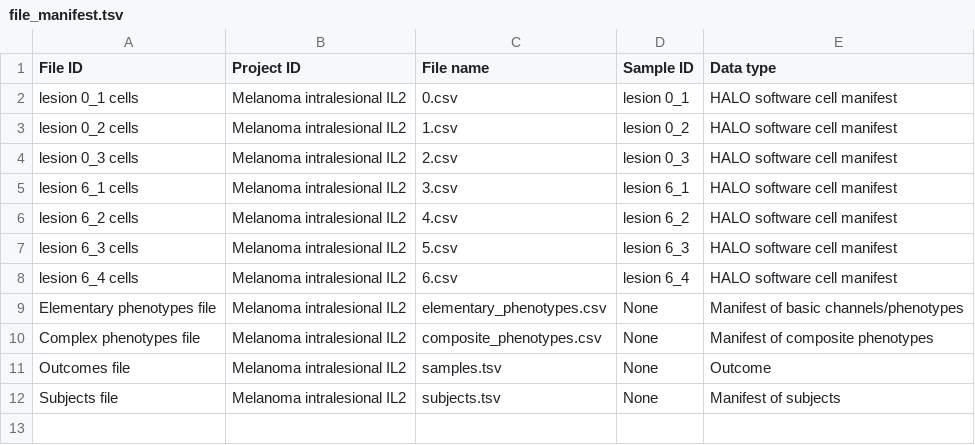
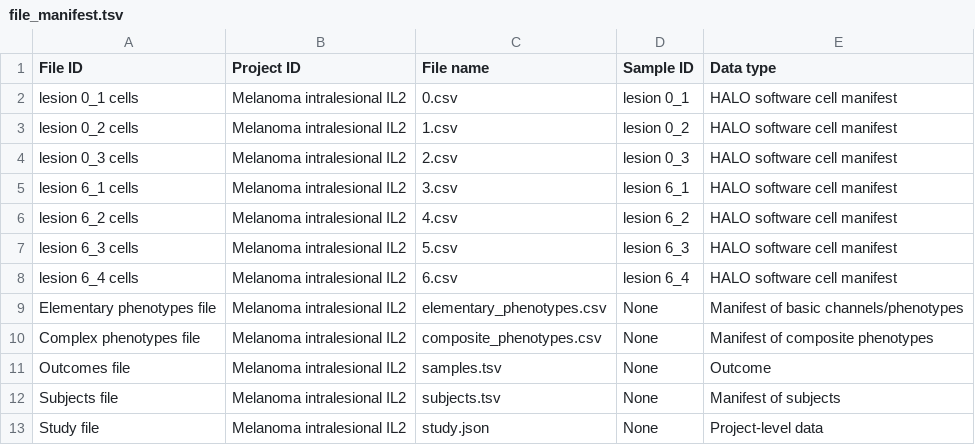
Before and after one commit to nadeemlab/SPT, a TSV file: spatialprofilingtoolbox/test_data/adi_preprocessed_tables/dataset1/file_manifest.tsv, drawn as a sheet; the diff names each change by its address in the sheet, - before the commit and + after, or states it on an @@ line.

```diff
--- a/spatialprofilingtoolbox/test_data/adi_preprocessed_tables/dataset1/file_manifest.tsv
+++ b/spatialprofilingtoolbox/test_data/adi_preprocessed_tables/dataset1/file_manifest.tsv
+row 13: Study file | Melanoma intralesional IL2 | study.json | None | Project-level data
```
Also changed, not shown: spatialprofilingtoolbox/test_data/adi_preprocessed_tables/dataset2/file_manifest.tsv, 12 other files.
